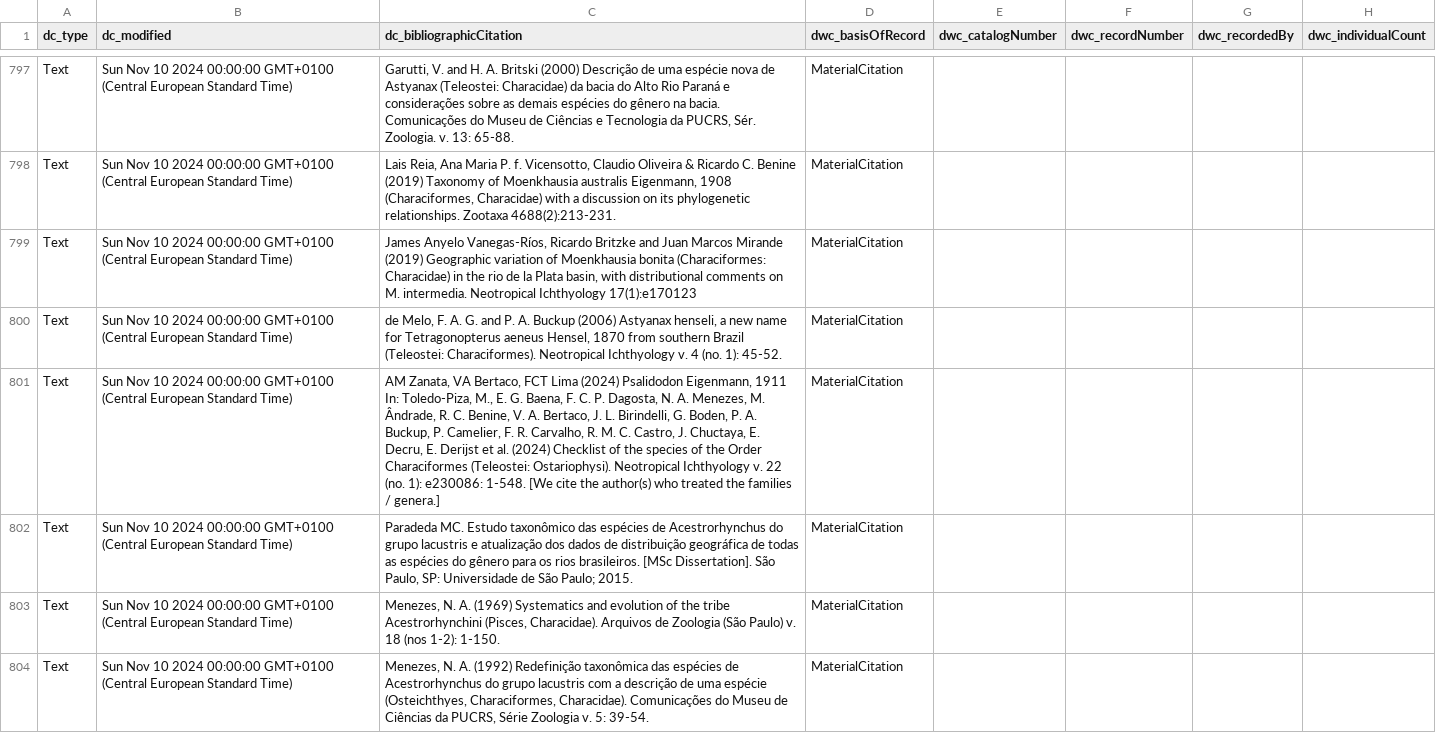
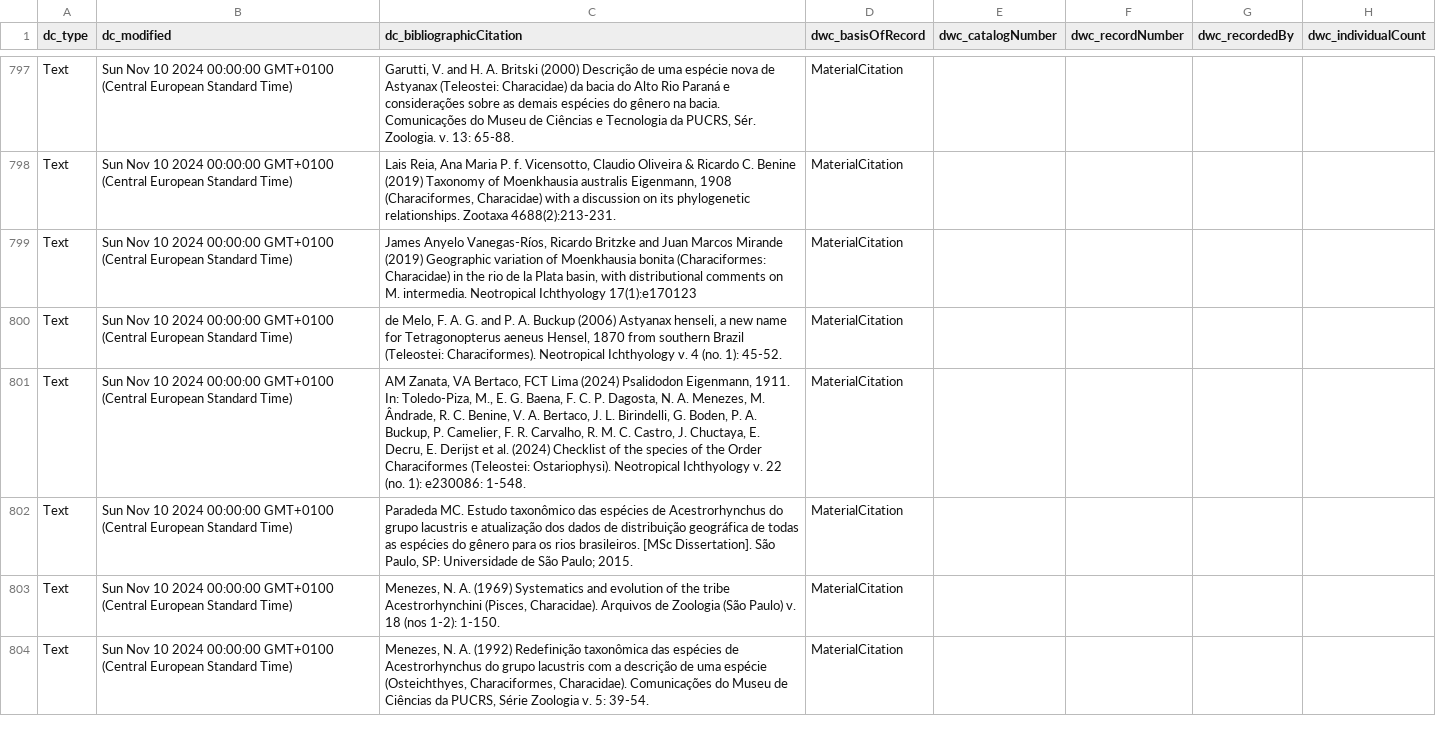
Before and after one commit to pascalhabluetzel/CLOFBO-Plata, a TSV file: Data/Datos_CLOFBO-Plata.tsv, drawn as a sheet; only a part is shown, gaps mark what is left out; the diff covers the shown part only; the diff names each change by its address in the sheet, - before the commit and + after, or states it on an @@ line.

```diff
--- a/Data/Datos_CLOFBO-Plata.tsv
+++ b/Data/Datos_CLOFBO-Plata.tsv
-C801 (dc_bibliographicCitation): …Psalidodon Eigenmann, 1911 In: Toledo-Piza, M., E. G. Baena, F. C. P. Dagosta, N. A. Menezes, M. Ândrade, R. C. Benine, V. A. Bertaco, J. L. Birindelli, G. Boden, P. A. Buckup, P. Camelier, F. R. Carvalho, R. M. C. Castro, J. Chuctaya, E. Decru, E. Derijst et al. (2024) Checklist of the species of the Order Characiformes (Teleostei: Ostariophysi). Neotropical Ichthyology v. 22 (no. 1): e230086: 1-548. [We cite the author(s) who treated the families / genera.]
+C801 (dc_bibliographicCitation): …Psalidodon Eigenmann, 1911. In: Toledo-Piza, M., E. G. Baena, F. C. P. Dagosta, N. A. Menezes, M. Ândrade, R. C. Benine, V. A. Bertaco, J. L. Birindelli, G. Boden, P. A. Buckup, P. Camelier, F. R. Carvalho, R. M. C. Castro, J. Chuctaya, E. Decru, E. Derijst et al. (2024) Checklist of the species of the Order Characiformes (Teleostei: Ostariophysi). Neotropical Ichthyology v. 22 (no. 1): e230086: 1-548.
```
Also changed, not shown: 4 added rows elsewhere in this file.
